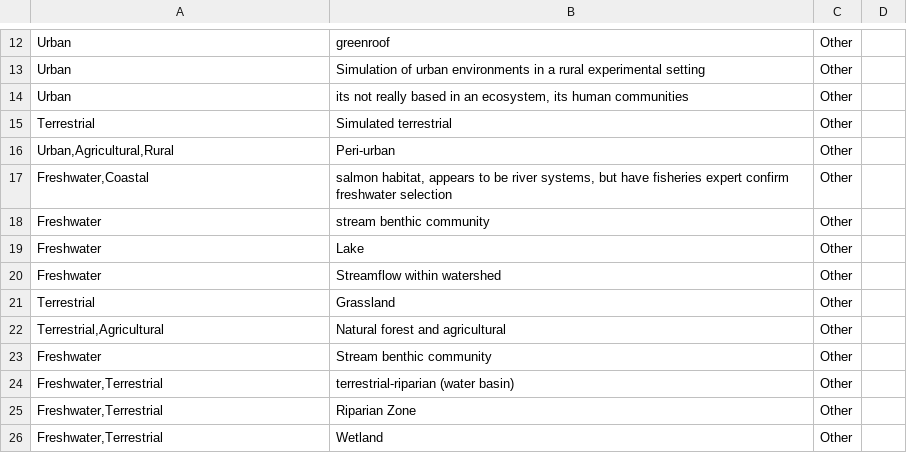
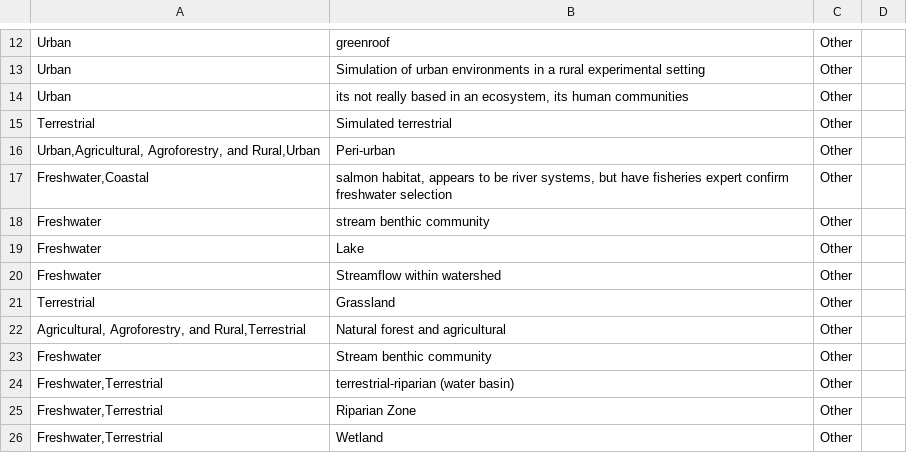
Before and after one commit to caitlintwhite/kremeny_analyses, a CSV file: round2_metareview/data/reviewer_revisions/ecosystem_classification_notereassignments.csv, drawn as a sheet; only a part is shown, gaps mark what is left out.

Commit message:
standardize new ag classification

```diff
--- a/round2_metareview/data/reviewer_revisions/ecosystem_classification_notereassignments.csv
+++ b/round2_metareview/data/reviewer_revisions/ecosystem_classification_notereassignments.csv
@@ -15,3 +15,3 @@ Urban,"its not really based in an ecosystem, its human communities",Other,
 Terrestrial,Simulated terrestrial,Other,
-"Urban,Agricultural,Rural",Peri-urban,Other,
+"Urban,Agricultural, Agroforestry, and Rural,Urban",Peri-urban,Other,
 "Freshwater,Coastal","salmon habitat, appears to be river systems, but have fisheries expert confirm freshwater selection",Other,
@@ -21,3 +21,3 @@ Freshwater,Streamflow within watershed,Other,
 Terrestrial,Grassland,Other,
-"Terrestrial,Agricultural",Natural forest and agricultural,Other,
+"Agricultural, Agroforestry, and Rural,Terrestrial",Natural forest and agricultural,Other,
 Freshwater,Stream benthic community,Other,
```
